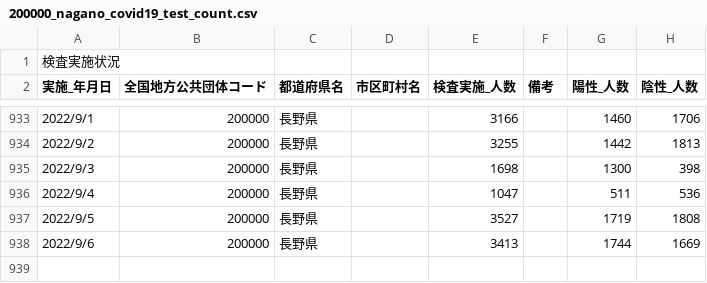
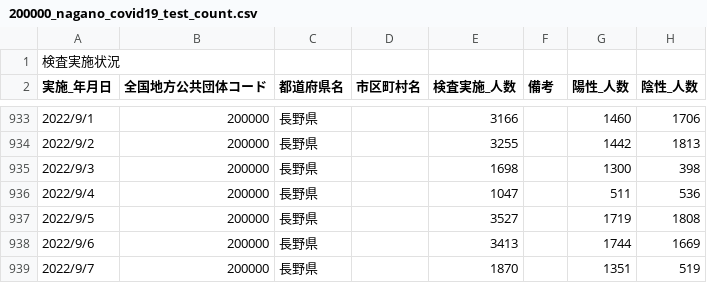
Before and after one commit to wataruoguchi/covid19_nagano_csv_to_json, a CSV file: src/.encoded/200000_nagano_covid19_test_count.csv, drawn as a sheet; only a part is shown, gaps mark what is left out; the diff names each change by its address in the sheet, - before the commit and + after, or states it on an @@ line.

```diff
--- a/src/.encoded/200000_nagano_covid19_test_count.csv
+++ b/src/.encoded/200000_nagano_covid19_test_count.csv
+row 939: 2022/9/7 | 200000 | 長野県 |  | 1870 |  | 1351 | 519
```
Also changed, not shown: src/.encoded/test_count.csv, 2 other files.
